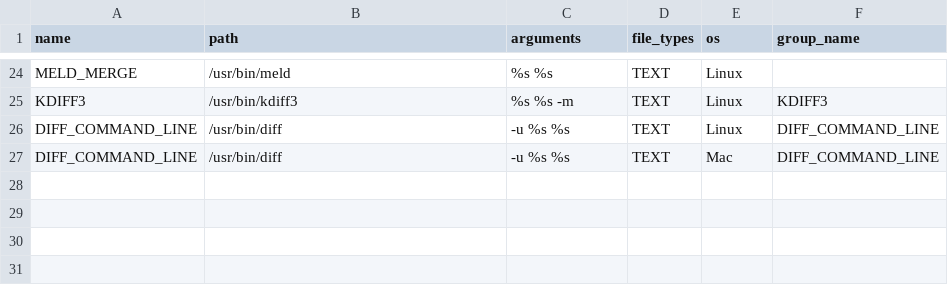
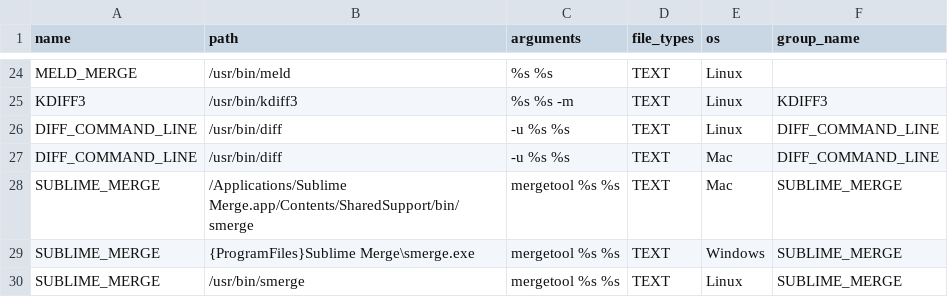
Before and after one commit to approvals/DiffTools, a CSV file: diff_reporters.csv, drawn as a sheet; only a part is shown, gaps mark what is left out; the diff names each change by its address in the sheet, - before the commit and + after, or states it on an @@ line.

Commit message:
. e add sublime merge

```diff
--- a/diff_reporters.csv
+++ b/diff_reporters.csv
+row 28: SUBLIME_MERGE | /Applications/Sublime Merge.app/Contents/SharedSupport/bin/smerge | mergetool %s %s | TEXT | Mac | SUBLIME_MERGE
+row 29: SUBLIME_MERGE | {ProgramFiles}Sublime Merge\smerge.exe | mergetool %s %s | TEXT | Windows | SUBLIME_MERGE
+row 30: SUBLIME_MERGE | /usr/bin/smerge | mergetool %s %s | TEXT | Linux | SUBLIME_MERGE
```
